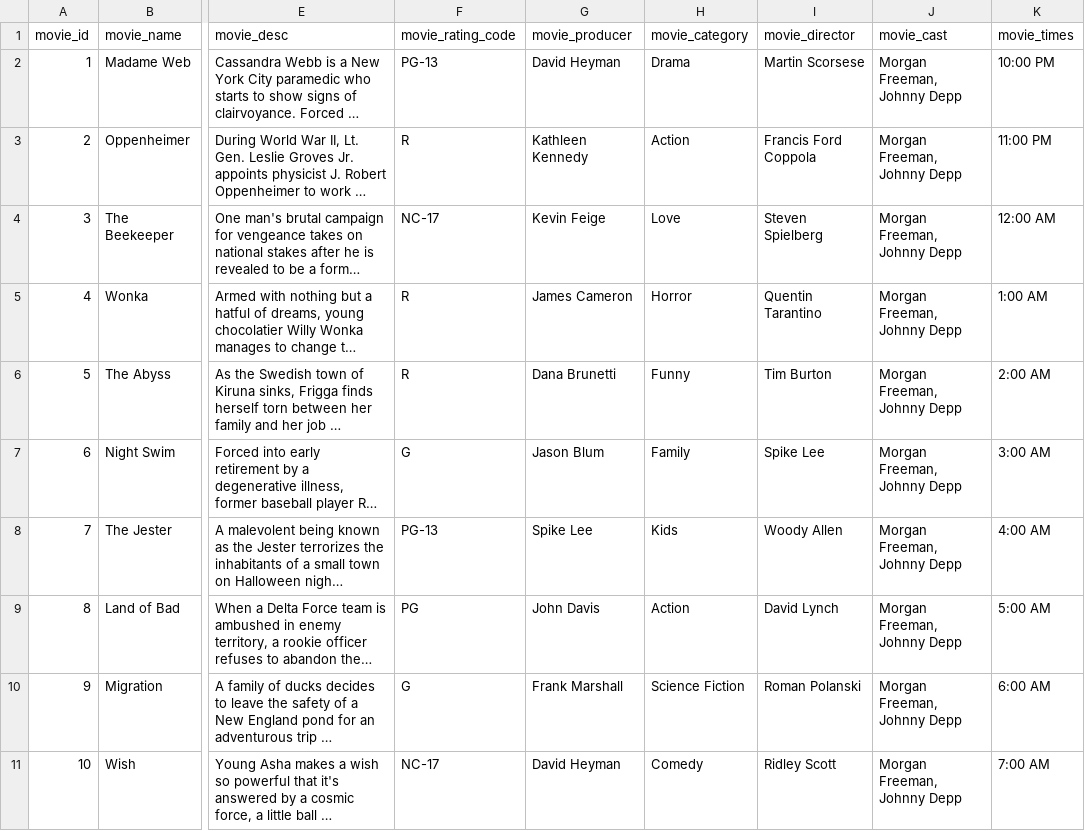
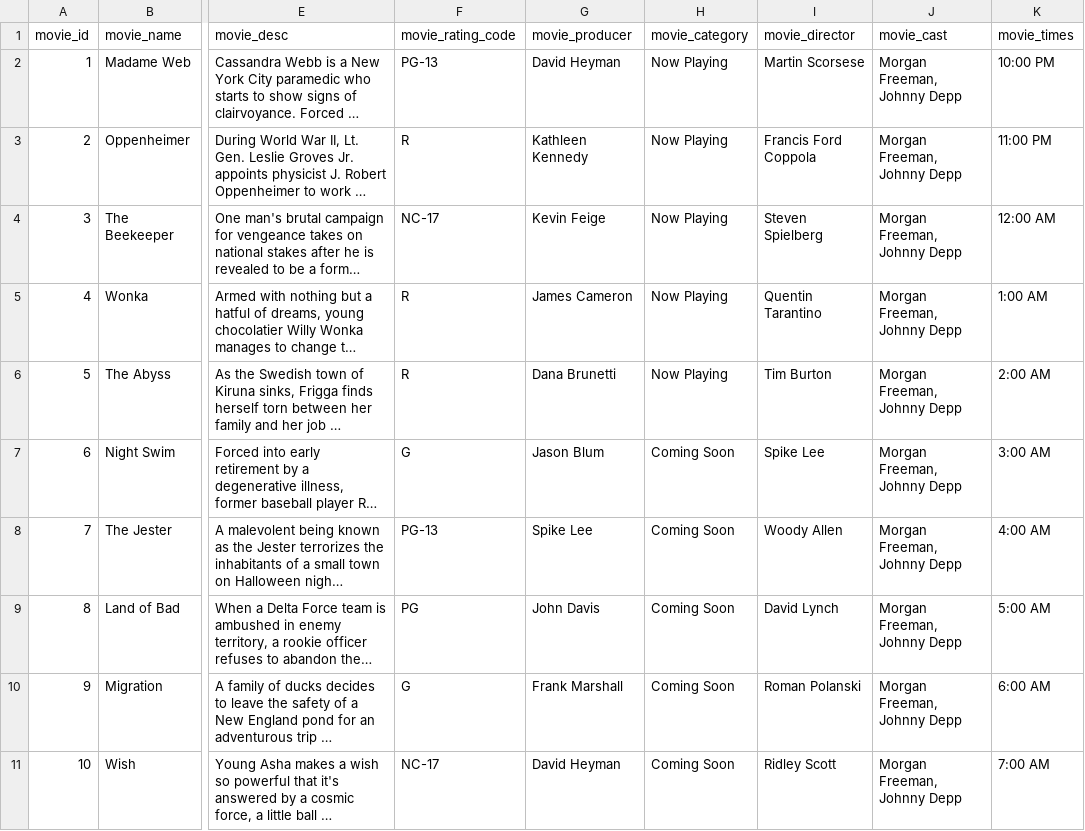
Before and after one commit to Darren-Tham/Cinema-E-Booking-System, a CSV file: src/data/movies_data_updated.csv, drawn as a sheet; only a part is shown, gaps mark what is left out; long unchanged cells end in …; the diff names each change by its address in the sheet, - before the commit and + after, or states it on an @@ line.

Commit message:
Fix movies in home page

```diff
--- a/src/data/movies_data_updated.csv
+++ b/src/data/movies_data_updated.csv
-H2 (movie_category): Drama
+H2 (movie_category): Now Playing
-H3 (movie_category): Action
+H3 (movie_category): Now Playing
-H4 (movie_category): Love
+H4 (movie_category): Now Playing
-H5 (movie_category): Horror
+H5 (movie_category): Now Playing
-H6 (movie_category): Funny
+H6 (movie_category): Now Playing
-H7 (movie_category): Family
+H7 (movie_category): Coming Soon
-H8 (movie_category): Kids
+H8 (movie_category): Coming Soon
-H9 (movie_category): Action
+H9 (movie_category): Coming Soon
-H10 (movie_category): Science Fiction
+H10 (movie_category): Coming Soon
-H11 (movie_category): Comedy
+H11 (movie_category): Coming Soon
```
Also changed, not shown: 2 other files.
